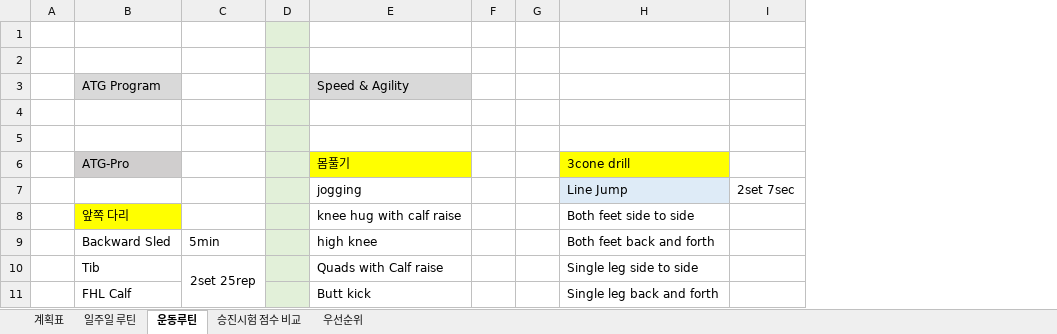
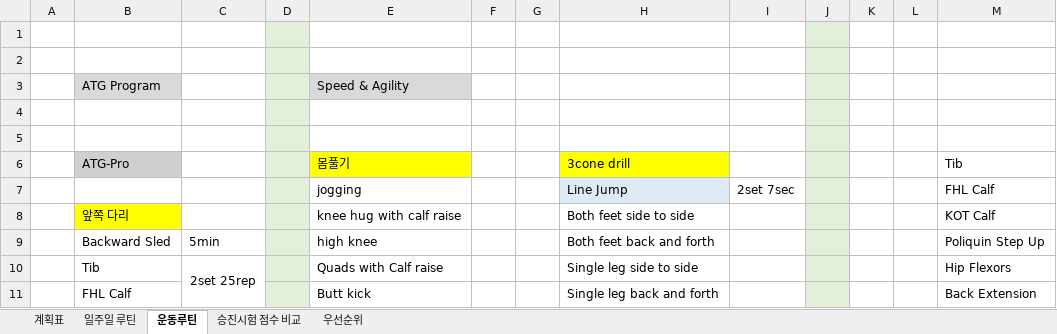
Before and after one commit to Chunopark/fire1, an Excel workbook: 시험계획(2023.7 ~ 2024.10).xlsx, sheet 운동루틴, drawn as a sheet; only a part is shown; values as stored, in another font and other column widths than the file's, no borders; the diff names each change by its address in the sheet, - before the commit and + after, or states it on an @@ line.

```diff
--- a/시험계획(2023.7 ~ 2024.10).xlsx (sheet 운동루틴)
+++ b/시험계획(2023.7 ~ 2024.10).xlsx (sheet 운동루틴)
+column J, empty
+column K, empty
+column L, empty
+column M, rows 6-11: Tib | FHL Calf | KOT Calf | Poliquin Step Up | Hip Flexors | Back Extension
```
Also changed, not shown: sheet 일주일 루틴, charts or pictures, 주야비비 운동계획.xlsx.
